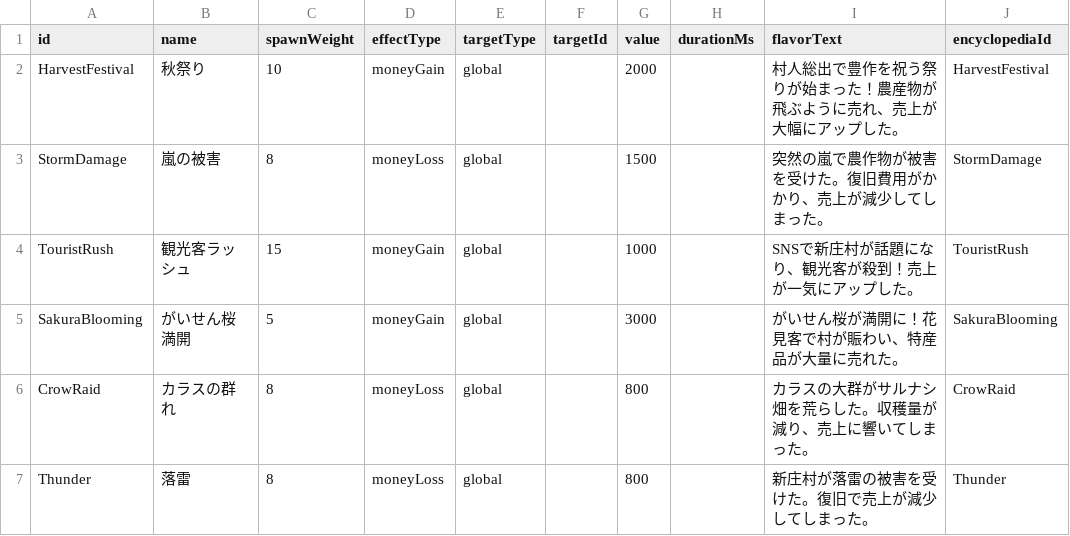
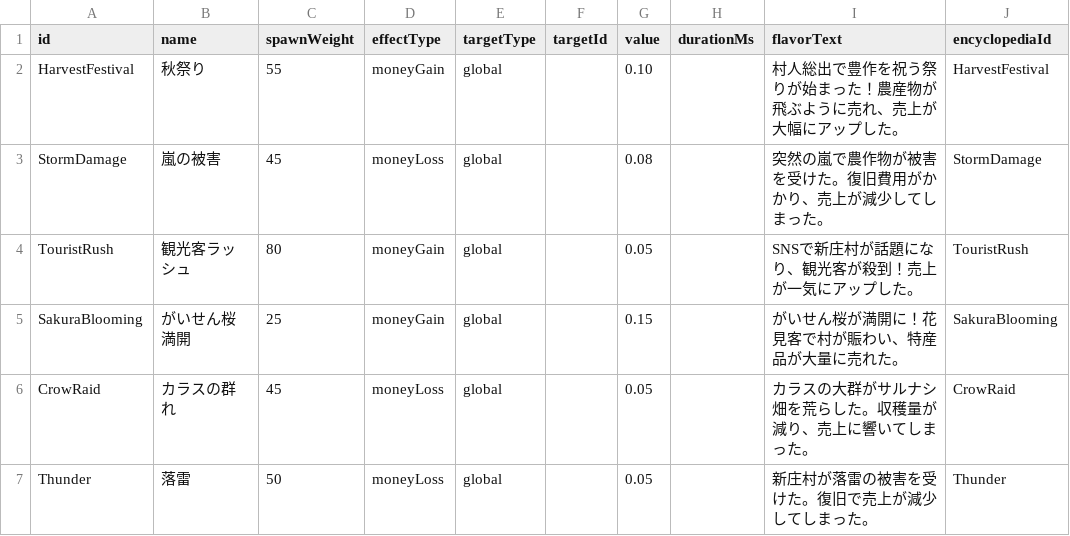
Before and after one commit to ws-vill-shinjo/training-camp-2026-b, a CSV file: frontend/master/data/eventMaster.csv, drawn as a sheet; only a part is shown; the diff names each change by its address in the sheet, - before the commit and + after, or states it on an @@ line.

```diff
--- a/frontend/master/data/eventMaster.csv
+++ b/frontend/master/data/eventMaster.csv
-C2 (spawnWeight): 10
+C2 (spawnWeight): 55
-G2 (value): 2000
+G2 (value): 0.10
-C3 (spawnWeight): 8
+C3 (spawnWeight): 45
-G3 (value): 1500
+G3 (value): 0.08
-C4 (spawnWeight): 15
+C4 (spawnWeight): 80
-G4 (value): 1000
+G4 (value): 0.05
-C5 (spawnWeight): 5
+C5 (spawnWeight): 25
-G5 (value): 3000
+G5 (value): 0.15
-C6 (spawnWeight): 8
+C6 (spawnWeight): 45
-G6:G7 (value): 800
+G6:G7 (value): 0.05
-C7 (spawnWeight): 8
+C7 (spawnWeight): 50
```
Also changed, not shown: 3 other files.
